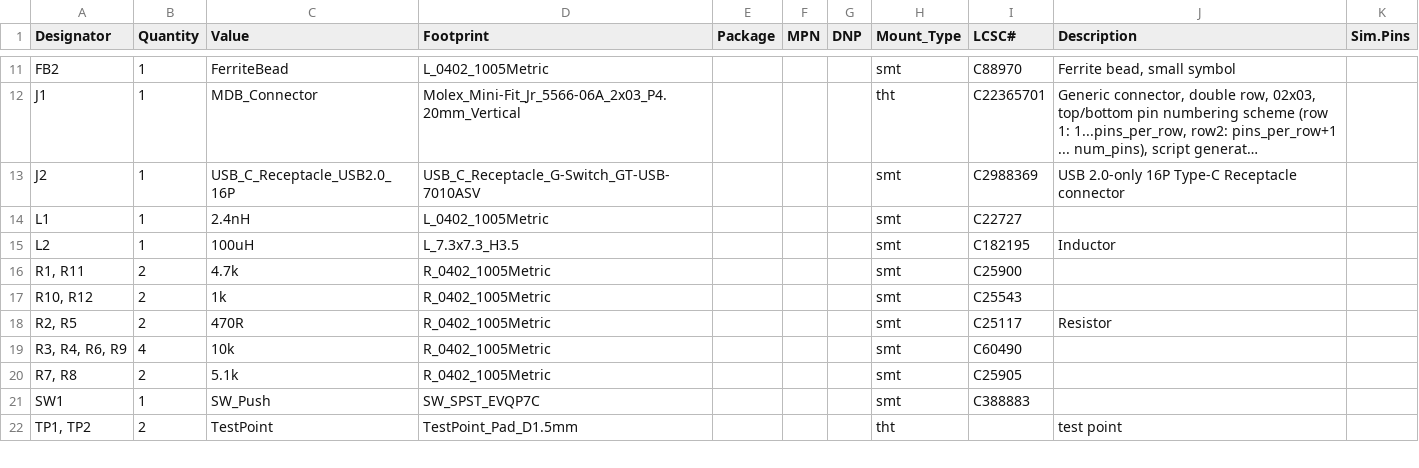
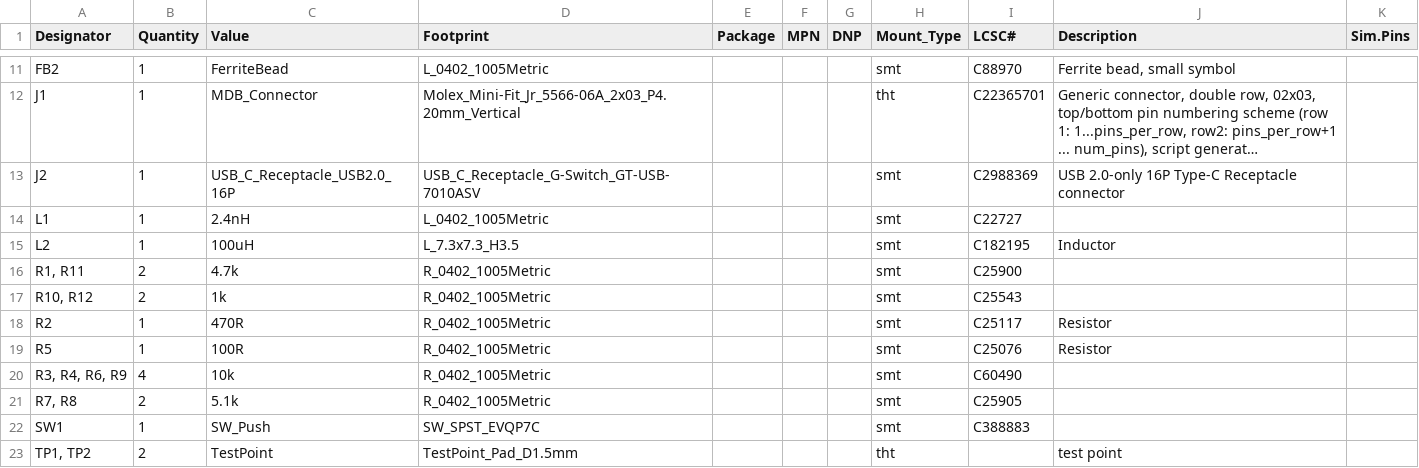
Before and after one commit to nodestark/mdb-esp32-cashless, a CSV file: kicad/mdb-slave-esp32s3-mini/pcbway_production/2026-10-09-12-53-20/mdb-slave-esp32s3-mini.kicad_pcb_bom.csv, drawn as a sheet; only a part is shown, gaps mark what is left out; long unchanged cells end in ….

```diff
--- a/kicad/mdb-slave-esp32s3-mini/pcbway_production/2026-10-09-12-53-20/mdb-slave-esp32s3-mini.kicad_pcb_bom.csv
+++ b/kicad/mdb-slave-esp32s3-mini/pcbway_production/2026-10-09-12-53-20/mdb-slave-esp32s3-mini.kicad_pcb_bom.csv
@@ -17,3 +17,4 @@ L2,1,100uH,L_7.3x7.3_H3.5,,,,smt,C182195,Inductor,
 "R10, R12",2,1k,R_0402_1005Metric,,,,smt,C25543,,
-"R2, R5",2,470R,R_0402_1005Metric,,,,smt,C25117,Resistor,
+R2,1,470R,R_0402_1005Metric,,,,smt,C25117,Resistor,
+R5,1,100R,R_0402_1005Metric,,,,smt,C25076,Resistor,
 "R3, R4, R6, R9",4,10k,R_0402_1005Metric,,,,smt,C60490,,
```
Also changed, not shown: kicad/mdb-bridge-esp32s3/pcbway_production/2026-10-09-12-58-11/mdb-bridge-esp32s3.kicad_pcb_bom.csv, kicad/mdb-bridge-esp32s3/pcbway_production/2026-10-09-12-58-11/mdb-bridge-esp32s3.kicad_pcb_positions.csv, 13 other files.
